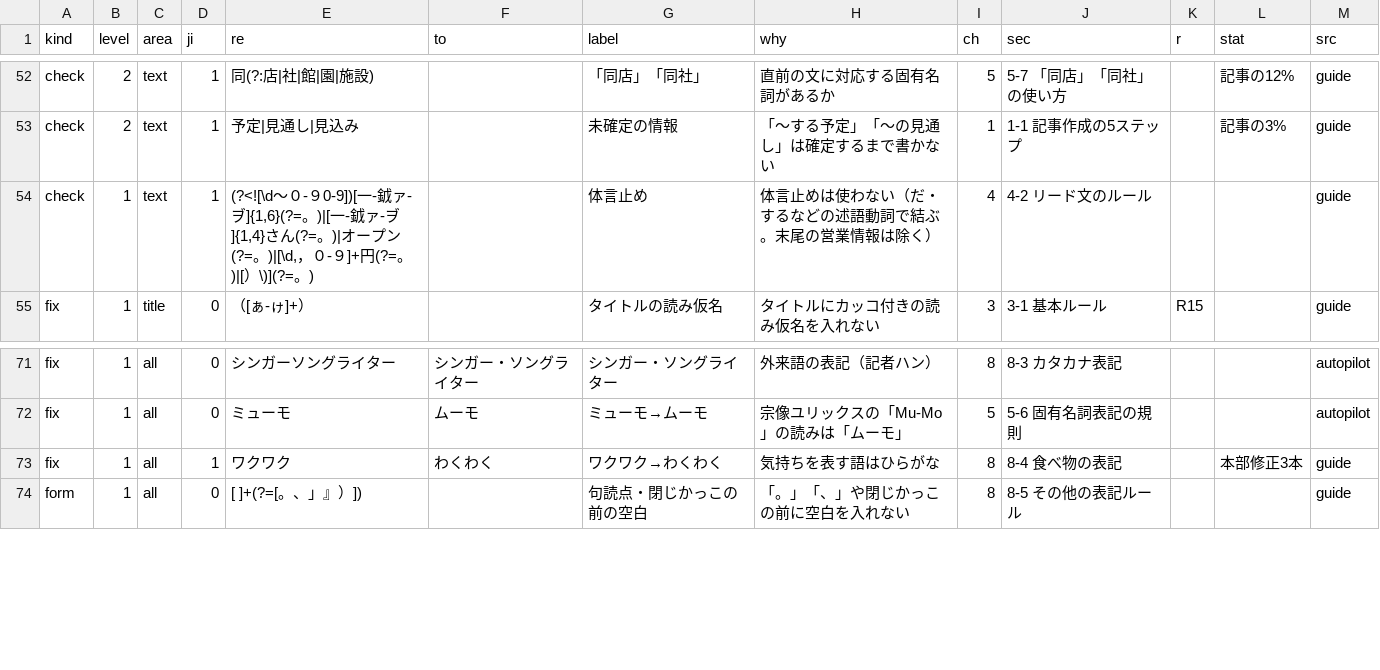
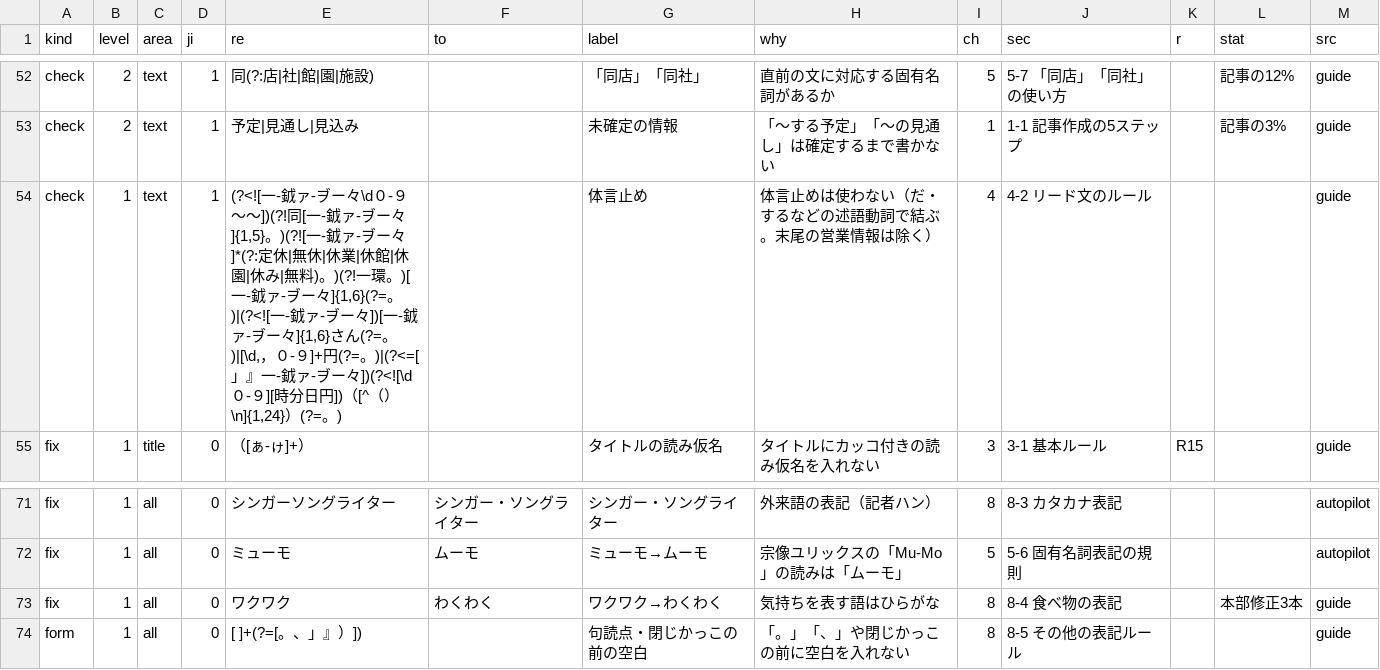
Before and after one commit to munakata-pr/munakei-checker, a TSV file: rules_extra.tsv, drawn as a sheet; only a part is shown, gaps mark what is left out; the diff covers the shown part only.

```diff
--- a/rules_extra.tsv
+++ b/rules_extra.tsv
@@ -53,3 +53,3 @@ check	2	text	1	同(?:店|社|館|園|施設)		「同店」「同社」	直前の
 check	2	text	1	予定|見通し|見込み		未確定の情報	「〜する予定」「〜の見通し」は確定するまで書かない	1	1-1 記事作成の5ステップ		記事の3%	guide
-check	1	text	1	(?<![\d〜０-９0-9])[一-龯ァ-ヺ]{1,6}(?=。)|[一-龯ァ-ヺ]{1,4}さん(?=。)|オープン(?=。)|[\d,，０-９]+円(?=。)|[）\)](?=。)		体言止め	体言止めは使わない（だ・するなどの述語動詞で結ぶ。末尾の営業情報は除く）	4	4-2 リード文のルール			guide
+check	1	text	1	(?<![一-龯ァ-ヺー々\d０-９〜～])(?!同[一-龯ァ-ヺー々]{1,5}。)(?![一-龯ァ-ヺー々]*(?:定休|無休|休業|休館|休園|休み|無料)。)(?!一環。)[一-龯ァ-ヺー々]{1,6}(?=。)|(?<![一-龯ァ-ヺー々])[一-龯ァ-ヺー々]{1,6}さん(?=。)|[\d,，０-９]+円(?=。)|(?<=[」』一-龯ァ-ヺー々])(?<![\d０-９][時分日円])（[^（）\n]{1,24}）(?=。)		体言止め	体言止めは使わない（だ・するなどの述語動詞で結ぶ。末尾の営業情報は除く）	4	4-2 リード文のルール			guide
 fix	1	title	0	（[ぁ-ゖ]+）		タイトルの読み仮名	タイトルにカッコ付きの読み仮名を入れない	3	3-1 基本ルール	R15		guide
@@ -72,3 +72,3 @@ fix	1	all	0	シンガーソングライター	シンガー・ソングライタ
 fix	1	all	0	ミューモ	ムーモ	ミューモ→ムーモ	宗像ユリックスの「Mu-Mo」の読みは「ムーモ」	5	5-6 固有名詞表記の規則			autopilot
-fix	1	all	1	ワクワク	わくわく	ワクワク→わくわく	気持ちを表す語はひらがな	8	8-4 食べ物の表記		本部修正3本	guide
+fix	1	all	0	ワクワク	わくわく	ワクワク→わくわく	気持ちを表す語はひらがな	8	8-4 食べ物の表記		本部修正3本	guide
 form	1	all	0	[ 　]+(?=[。、」』）])		句読点・閉じかっこの前の空白	「。」「、」や閉じかっこの前に空白を入れない	8	8-5 その他の表記ルール			guide
```
Also changed, not shown: 18 edited cells elsewhere in this file, overrides.tsv, 7 other files.
